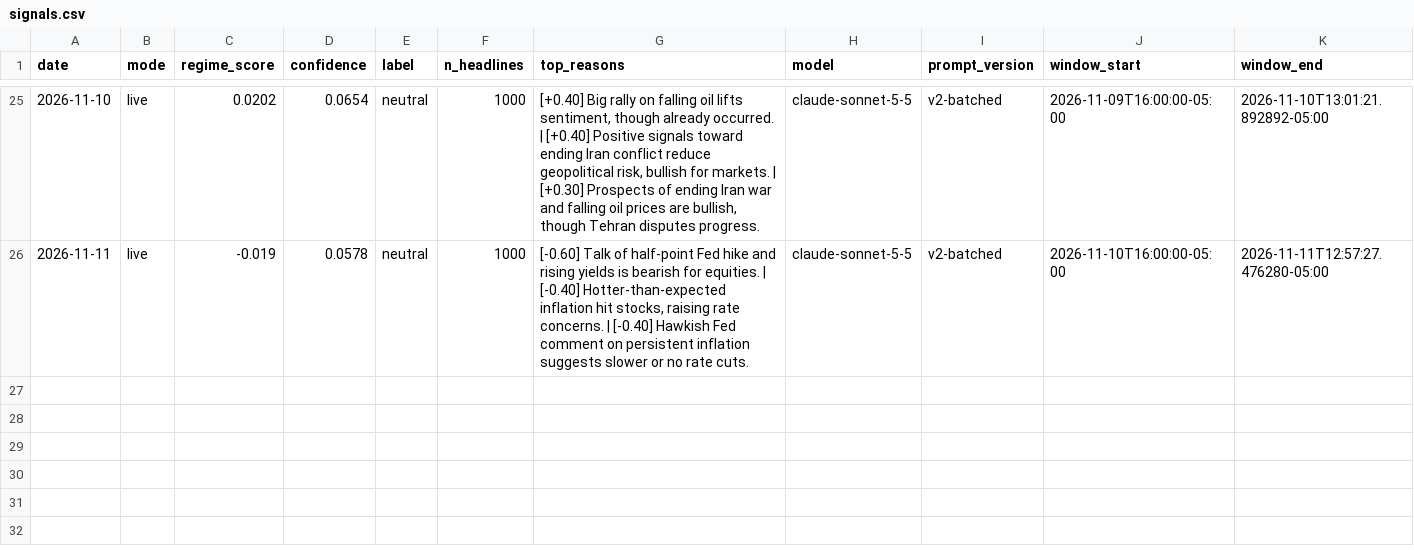
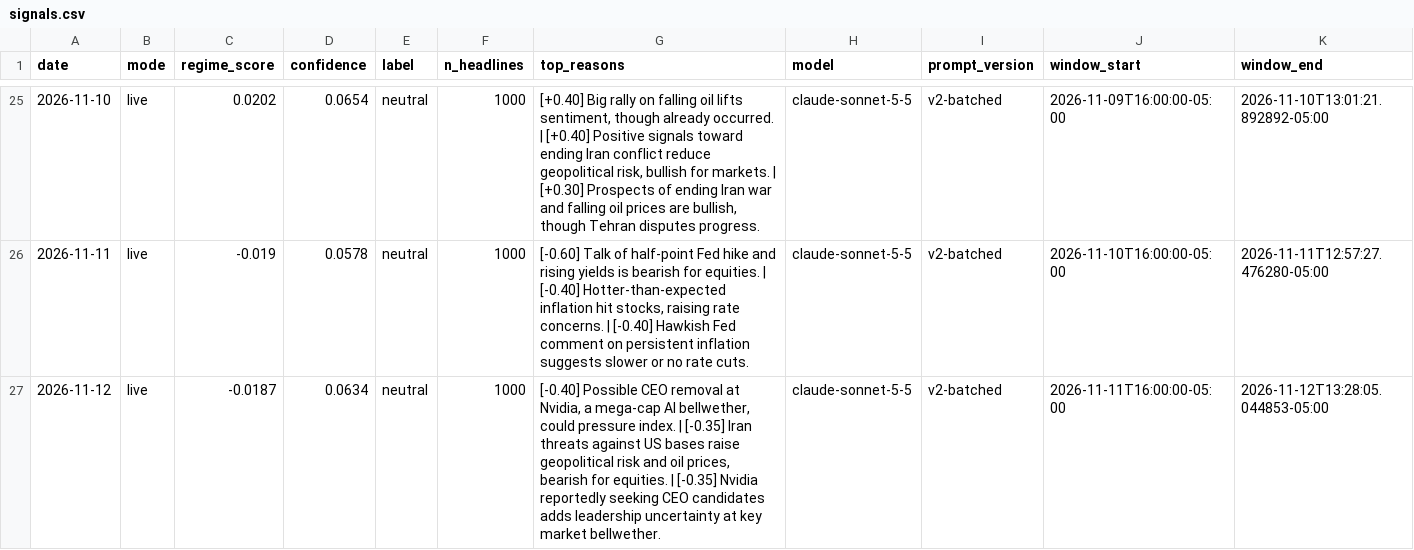
Before and after one commit to batyrkhan9/market-regime-agent, a CSV file: data/signals.csv, drawn as a sheet; only a part is shown, gaps mark what is left out.

```diff
--- a/data/signals.csv
+++ b/data/signals.csv
@@ -26 +26,2 @@ date,mode,regime_score,confidence,label,n_headlines,top_reasons,model,prompt_ver
 2026-11-11,live,-0.019,0.0578,neutral,1000,"[-0.60] Talk of half-point Fed hike and rising yields is bearish for equities. | [-0.40] Hotter-than-expected inflation hit stocks, raising rate concerns. | [-0.40] Hawkish Fed comment on persistent inflation suggests slower or no rate cuts.",claude-sonnet-5-5,v2-batched,2026-11-10T16:00:00-05:00,2026-11-11T12:57:27.476280-05:00
+2026-11-12,live,-0.0187,0.0634,neutral,1000,"[-0.40] Possible CEO removal at Nvidia, a mega-cap AI bellwether, could pressure index. | [-0.35] Iran threats against US bases raise geopolitical risk and oil prices, bearish for equities. | [-0.35] Nvidia reportedly seeking CEO candidates adds leadership uncertainty at key market bellwether.",claude-sonnet-5-5,v2-batched,2026-11-11T16:00:00-05:00,2026-11-12T13:28:05.044853-05:00
```
Also changed, not shown: data/market_regime.csv, 1 other file.
